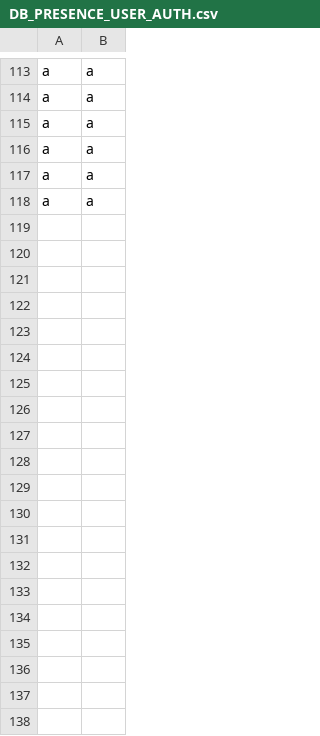
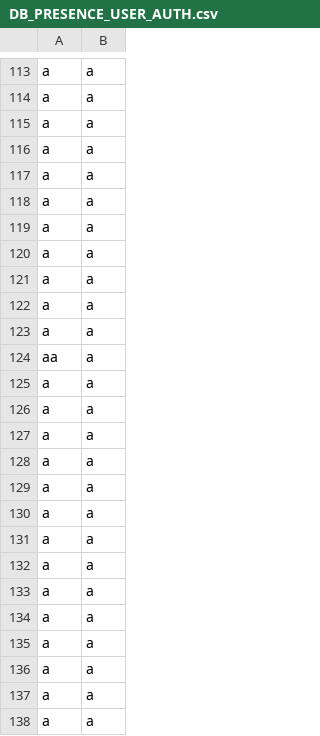
Before and after one commit to aidrecabrera/presence-um, a CSV file: src/main/resources/database/DB_PRESENCE_USER_AUTH.csv, drawn as a sheet; only a part is shown, gaps mark what is left out; the diff covers the shown part only; the diff names each change by its address in the sheet, - before the commit and + after, or states it on an @@ line.

```diff
--- a/src/main/resources/database/DB_PRESENCE_USER_AUTH.csv
+++ b/src/main/resources/database/DB_PRESENCE_USER_AUTH.csv
+row 119: a | a
+row 120: a | a
+row 121: a | a
+row 122: a | a
+row 123: a | a
+row 124: aa | a
+row 125: a | a
+row 126: a | a
+row 127: a | a
+row 128: a | a
+row 129: a | a
+row 130: a | a
+row 131: a | a
+row 132: a | a
+row 133: a | a
+row 134: a | a
+row 135: a | a
+row 136: a | a
+row 137: a | a
+row 138: a | a
```
Also changed, not shown: 10 added rows elsewhere in this file, 6 other files.
